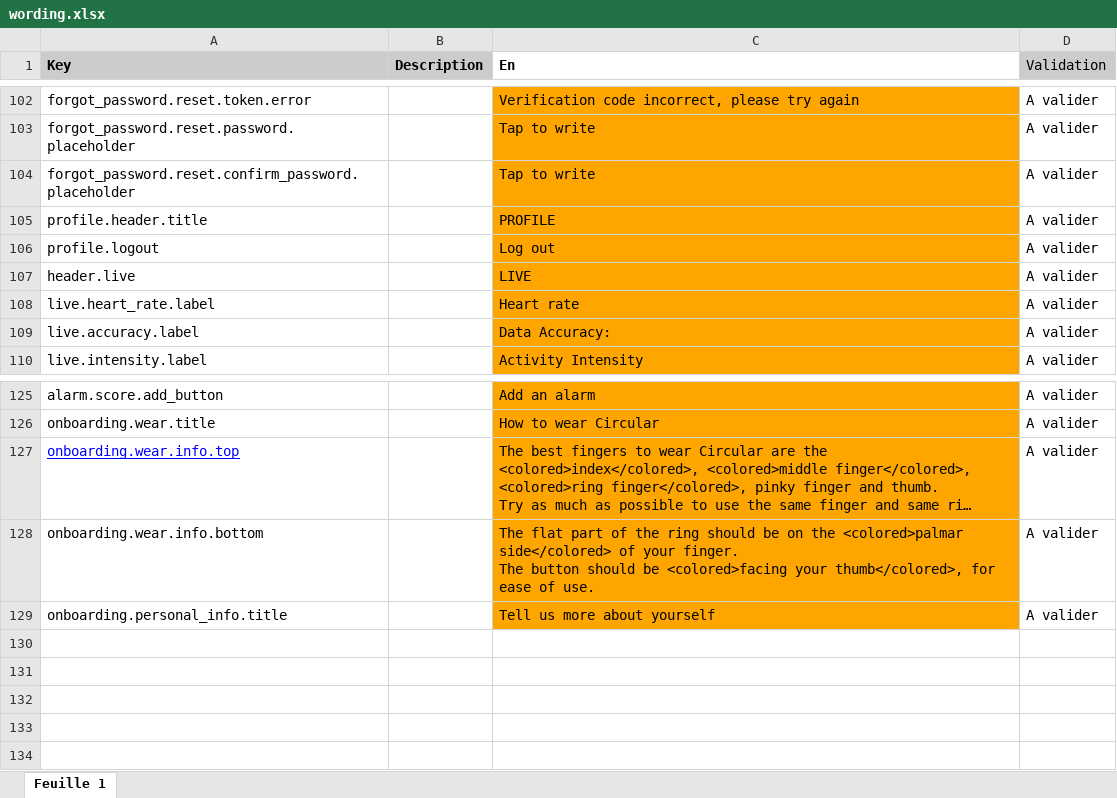
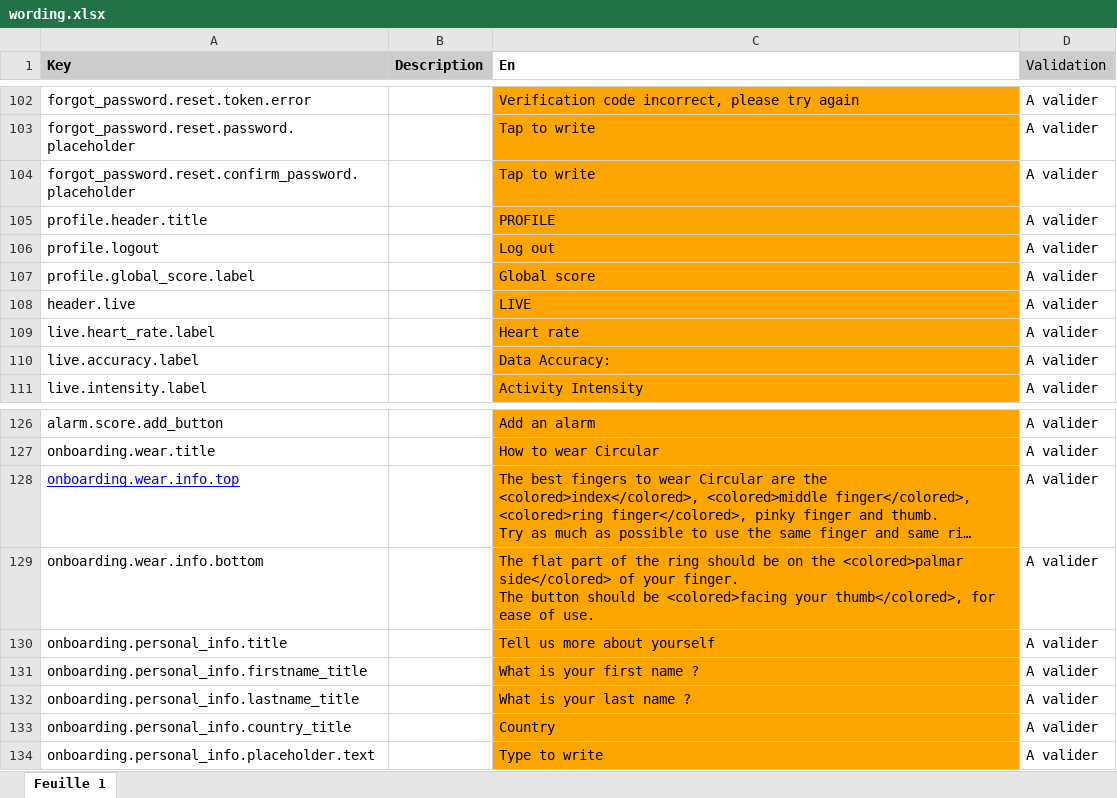
Before and after one commit to aichannode/circular-ring, an Excel workbook: wording.xlsx, sheet Feuille 1, drawn as a sheet; only a part is shown, gaps mark what is left out; long unchanged cells end in …; values as stored, in another font and other column widths than the file's, no borders; charts and pictures not drawn; the diff names each change by its address in the sheet, - before the commit and + after, or states it on an @@ line.

Commit message:
global score in profile

```diff
--- a/wording.xlsx (sheet Feuille 1)
+++ b/wording.xlsx (sheet Feuille 1)
+row 107: profile.global_score.label |  | Global score | A valider
+row 131: onboarding.personal_info.firstname_title |  | What is your first name ? | A valider
+row 132: onboarding.personal_info.lastname_title |  | What is your last name ? | A valider
+row 133: onboarding.personal_info.country_title |  | Country | A valider
+row 134: onboarding.personal_info.placeholder.text |  | Type to write | A valider
```
Also changed, not shown: 5 other files.
